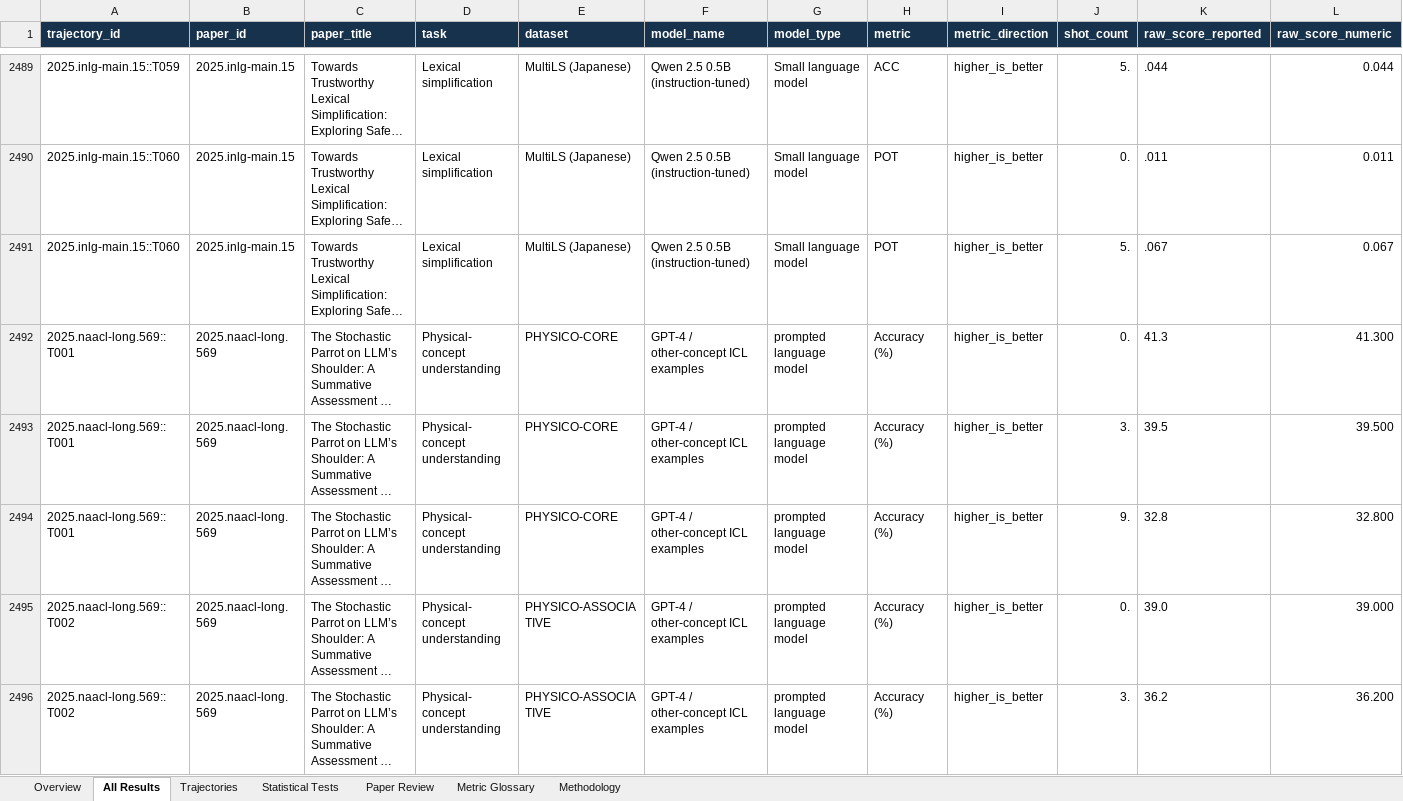
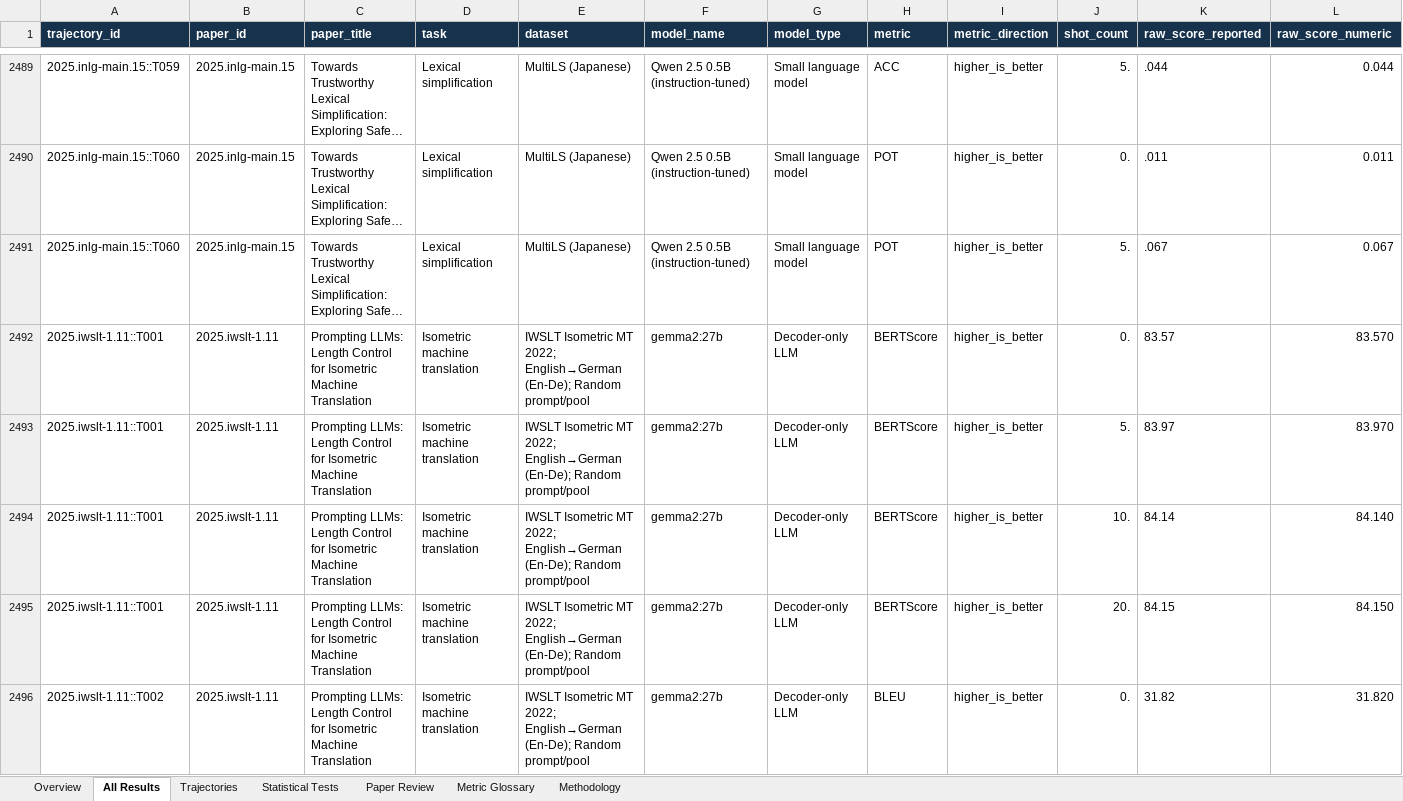
Before and after one commit to Roque3007/icl-trend-atlas, an Excel workbook: public/icl-master-extraction.xlsx, sheet All Results, drawn as a sheet; only a part is shown, gaps mark what is left out; the shorter side is filled out with more unchanged rows; long unchanged cells end in …; values as stored, in another font and other column widths than the file's, no borders; table styles not drawn; rows hold the shown columns only; the diff covers the shown part only; the diff names each change by its address in the sheet, - before the commit and + after, or states it on an @@ line.

Commit message:
Add verified IWSLT shot trajectories and evidence navigation
Source-checked 0/5/10/20-shot Gemma 2 translation scores expand the published dataset without provisional rows. Rank evidence groups by size, paper coverage, or non-improving endpoints; add endpoint filters and proportional bars to make large categories easier to inspect. Classify plain BLEU with translation metrics and document taxonomy v9.

```diff
--- a/public/icl-master-extraction.xlsx (sheet All Results)
+++ b/public/icl-master-extraction.xlsx (sheet All Results)
+row 2492: 2025.iwslt-1.11::T001 | 2025.iwslt-1.11 | Prompting LLMs: Length Control for Isometric Machine Translation | Isometric machine translation | IWSLT Isometric MT 2022; English→German (En-De); Random prompt/pool | gemma2:27b | Decoder-only LLM | BERTScore | higher_is_better | 0. | 83.57 | 83.570
+row 2493: 2025.iwslt-1.11::T001 | 2025.iwslt-1.11 | Prompting LLMs: Length Control for Isometric Machine Translation | Isometric machine translation | IWSLT Isometric MT 2022; English→German (En-De); Random prompt/pool | gemma2:27b | Decoder-only LLM | BERTScore | higher_is_better | 5. | 83.97 | 83.970
+row 2494: 2025.iwslt-1.11::T001 | 2025.iwslt-1.11 | Prompting LLMs: Length Control for Isometric Machine Translation | Isometric machine translation | IWSLT Isometric MT 2022; English→German (En-De); Random prompt/pool | gemma2:27b | Decoder-only LLM | BERTScore | higher_is_better | 10. | 84.14 | 84.140
+row 2495: 2025.iwslt-1.11::T001 | 2025.iwslt-1.11 | Prompting LLMs: Length Control for Isometric Machine Translation | Isometric machine translation | IWSLT Isometric MT 2022; English→German (En-De); Random prompt/pool | gemma2:27b | Decoder-only LLM | BERTScore | higher_is_better | 20. | 84.15 | 84.150
+row 2496: 2025.iwslt-1.11::T002 | 2025.iwslt-1.11 | Prompting LLMs: Length Control for Isometric Machine Translation | Isometric machine translation | IWSLT Isometric MT 2022; English→German (En-De); Random prompt/pool | gemma2:27b | Decoder-only LLM | BLEU | higher_is_better | 0. | 31.82 | 31.820
```
Also changed, not shown: 19 added rows elsewhere in this sheet, sheet Trajectories, sheet Paper Review, sheet Overview, sheet Metric Glossary, 7 other files.
